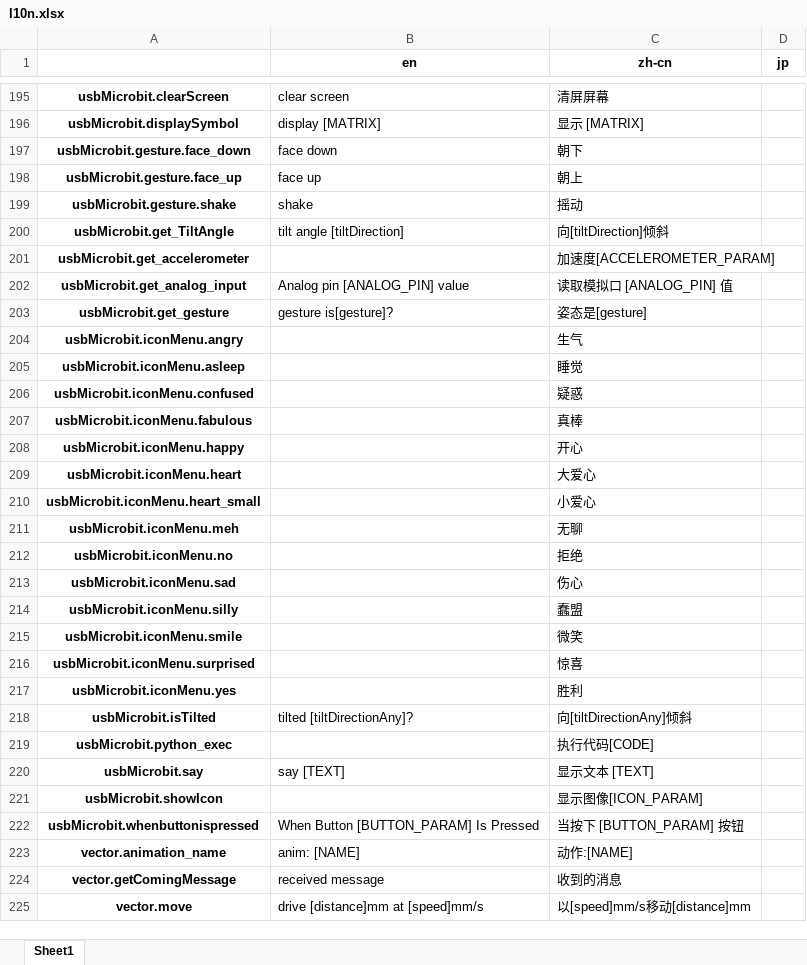
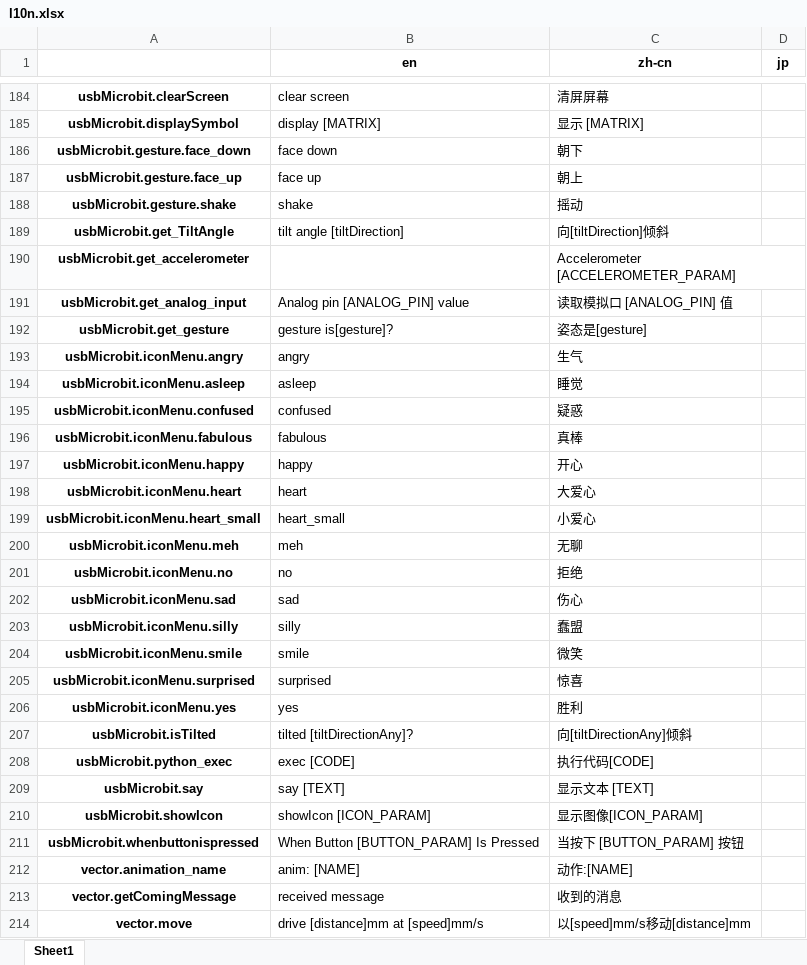
Before and after one commit to CodeLabClub/codelab-l10n, an Excel workbook: l10n.xlsx, sheet Sheet1, drawn as a sheet; only a part is shown, gaps mark what is left out; values as stored, in another font and other column widths than the file's, no borders; addresses are those after the commit; the diff covers the shown part only; the diff names each change by its address in the sheet, - before the commit and + after, or states it on an @@ line.

```diff
--- a/l10n.xlsx (sheet Sheet1)
+++ b/l10n.xlsx (sheet Sheet1)
-C190 (zh-cn): 加速度[ACCELEROMETER_PARAM]
+C190 (zh-cn): Accelerometer [ACCELEROMETER_PARAM]
-B193 (en): (empty)
+B193 (en): angry
-B194 (en): (empty)
+B194 (en): asleep
-B195 (en): (empty)
+B195 (en): confused
-B196 (en): (empty)
+B196 (en): fabulous
-B197 (en): (empty)
+B197 (en): happy
-B198 (en): (empty)
+B198 (en): heart
-B199 (en): (empty)
+B199 (en): heart_small
-B200 (en): (empty)
+B200 (en): meh
-B201 (en): (empty)
+B201 (en): no
-B202 (en): (empty)
+B202 (en): sad
-B203 (en): (empty)
+B203 (en): silly
-B204 (en): (empty)
+B204 (en): smile
-B205 (en): (empty)
+B205 (en): surprised
-B206 (en): (empty)
+B206 (en): yes
-B208 (en): (empty)
+B208 (en): exec [CODE]
-B210 (en): (empty)
+B210 (en): showIcon [ICON_PARAM]
```
Also changed, not shown: 11 removed rows and 12 edited cells elsewhere in this sheet, 3 other files.
